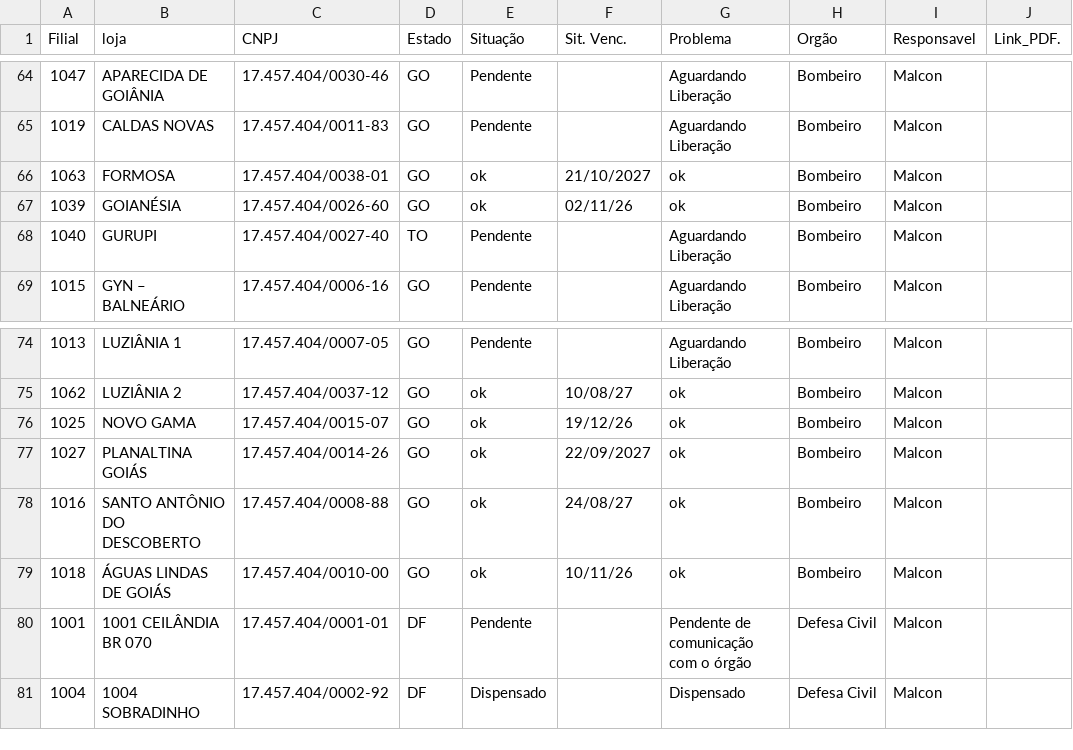
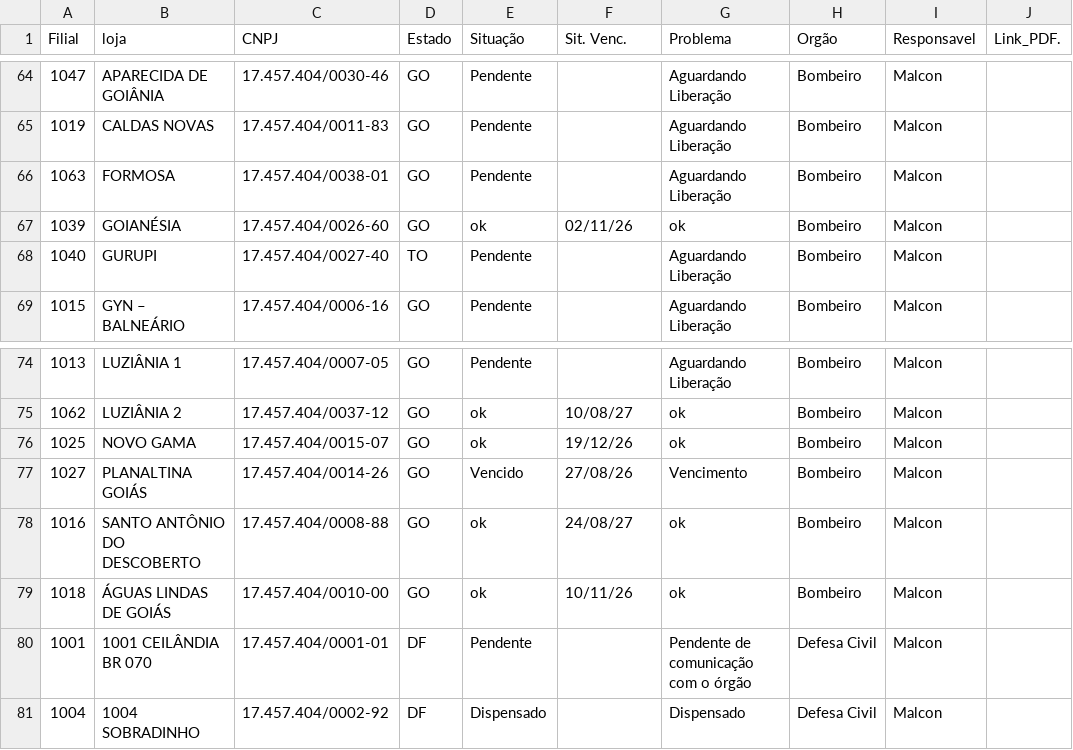
Before and after one commit to ericpaulorodrigues9-dev/DASHBOARD-LICENCAS, a CSV file: Base.csv, drawn as a sheet; only a part is shown, gaps mark what is left out.

Commit message:
Add files via upload

```diff
--- a/Base.csv
+++ b/Base.csv
@@ -65,3 +65,3 @@ Filial,loja,CNPJ,Estado,Situação,Sit. Venc.,Problema,Orgão,Responsavel ,Link_
 1019,CALDAS NOVAS,17.457.404/0011-83,GO,Pendente,,Aguardando Liberação,Bombeiro,Malcon,
-1063,FORMOSA,17.457.404/0038-01,GO,ok,21/10/2027,ok,Bombeiro,Malcon,
+1063,FORMOSA,17.457.404/0038-01,GO,Pendente,,Aguardando Liberação,Bombeiro,Malcon,
 1039,GOIANÉSIA,17.457.404/0026-60,GO,ok,02/11/26,ok,Bombeiro,Malcon,
@@ -76,3 +76,3 @@ Filial,loja,CNPJ,Estado,Situação,Sit. Venc.,Problema,Orgão,Responsavel ,Link_
 1025,NOVO GAMA,17.457.404/0015-07,GO,ok,19/12/26,ok,Bombeiro,Malcon,
-1027,PLANALTINA GOIÁS,17.457.404/0014-26,GO,ok,22/09/2027,ok,Bombeiro,Malcon,
+1027,PLANALTINA GOIÁS,17.457.404/0014-26,GO,Vencido,27/08/26,Vencimento,Bombeiro,Malcon,
 1016,SANTO ANTÔNIO DO DESCOBERTO,17.457.404/0008-88,GO,ok,24/08/27,ok,Bombeiro,Malcon,
```
